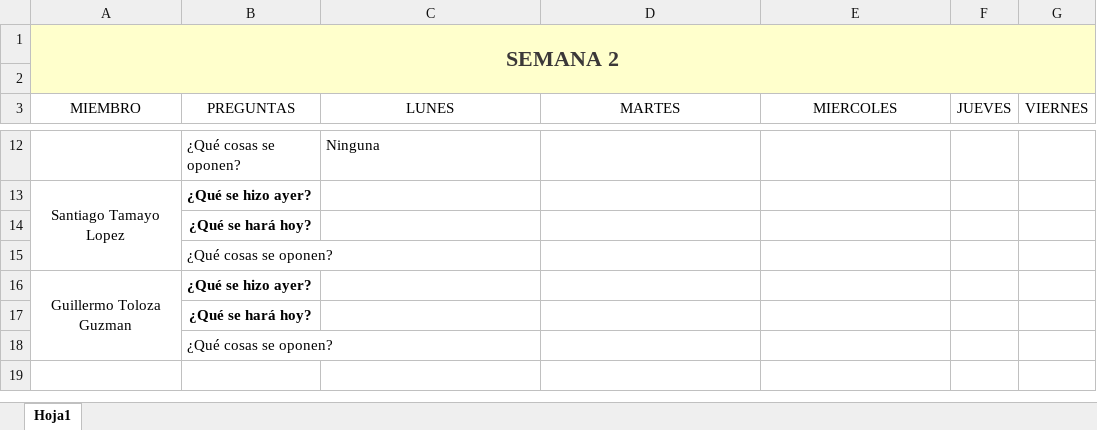
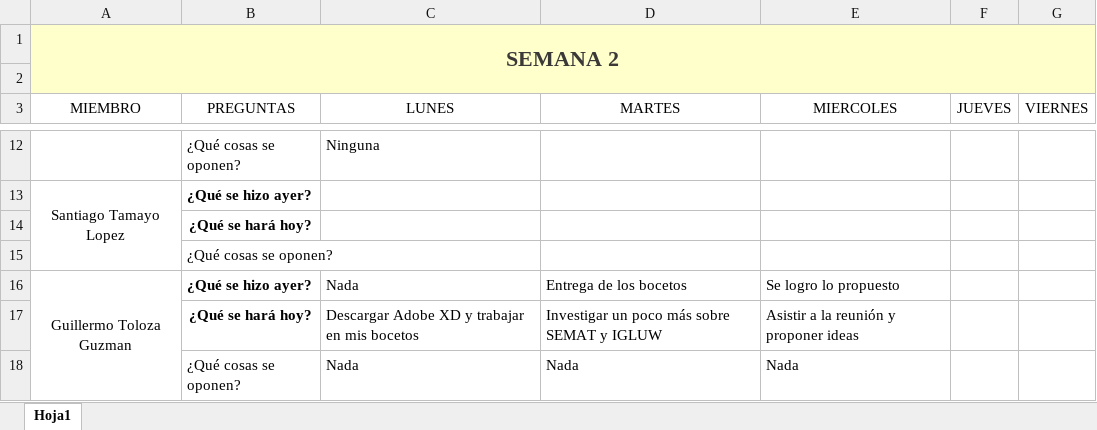
Before and after one commit to marianabetancur18/Ingenieria_Software, an Excel workbook: Semana 31 agosto - 4 septiembre/Stand_Up_Meeitng_Week_2.xlsx, sheet Hoja1, drawn as a sheet; only a part is shown, gaps mark what is left out; values as stored, in another font and other column widths than the file's, no borders; removed rows and columns are numbered as before the commit, all else as after; the diff names each change by its address in the sheet, - before the commit and + after, or states it on an @@ line.

Commit message:
daily

```diff
--- a/Semana 31 agosto - 4 septiembre/Stand_Up_Meeitng_Week_2.xlsx (sheet Hoja1)
+++ b/Semana 31 agosto - 4 septiembre/Stand_Up_Meeitng_Week_2.xlsx (sheet Hoja1)
-C16 (LUNES): (empty)
+C16 (LUNES): Nada
-D16 (MARTES): (empty)
+D16 (MARTES): Entrega de los bocetos
-E16 (MIERCOLES): (empty)
+E16 (MIERCOLES): Se logro lo propuesto
-row 17:  | ¿Qué se hará hoy?
-row 18:  | ¿Qué cosas se oponen?
+row 17:  | ¿Qué se hará hoy? | Descargar Adobe XD y trabajar en mis bocetos | Investigar un poco más sobre SEMAT y IGLUW | Asistir a la reunión y proponer ideas
+row 18:  | ¿Qué cosas se oponen? | Nada | Nada | Nada
```
